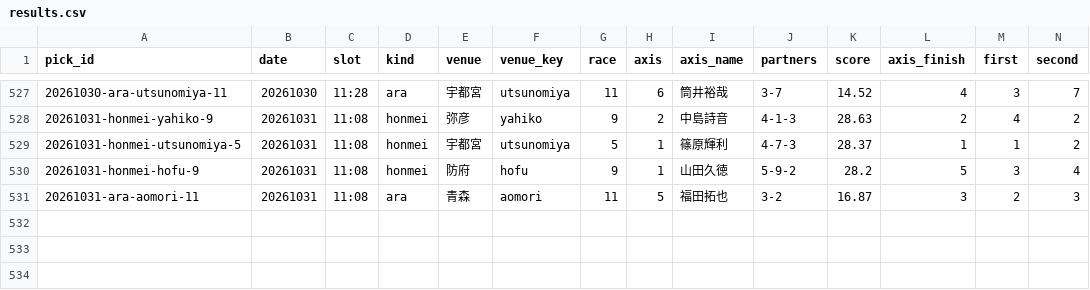
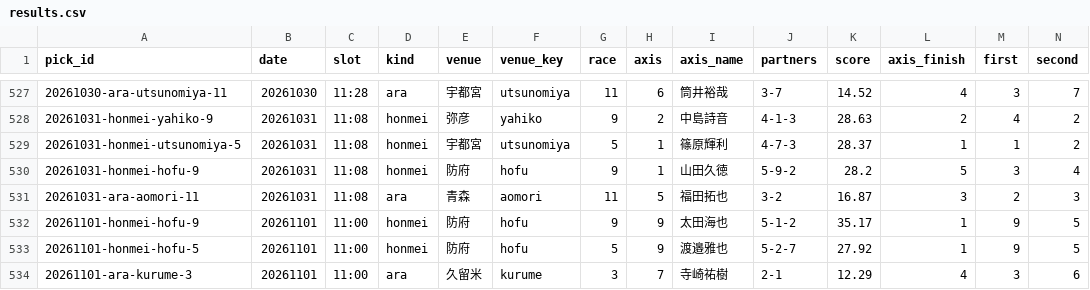
Before and after one commit to enfenitiefort863s-afk/chari-mash, a CSV file: data/results.csv, drawn as a sheet; only a part is shown, gaps mark what is left out; rows hold the shown columns only; the diff names each change by its address in the sheet, - before the commit and + after, or states it on an @@ line.

```diff
--- a/data/results.csv
+++ b/data/results.csv
+row 532: 20261101-honmei-hofu-9 | 20261101 | 11:00 | honmei | 防府 | hofu | 9 | 9 | 太田海也 | 5-1-2 | 35.17 | 1 | 9 | 5
+row 533: 20261101-honmei-hofu-5 | 20261101 | 11:00 | honmei | 防府 | hofu | 5 | 9 | 渡邉雅也 | 5-2-7 | 27.92 | 1 | 9 | 5
+row 534: 20261101-ara-kurume-3 | 20261101 | 11:00 | ara | 久留米 | kurume | 3 | 7 | 寺崎祐樹 | 2-1 | 12.29 | 4 | 3 | 6
```
Also changed, not shown: 2 other files.
